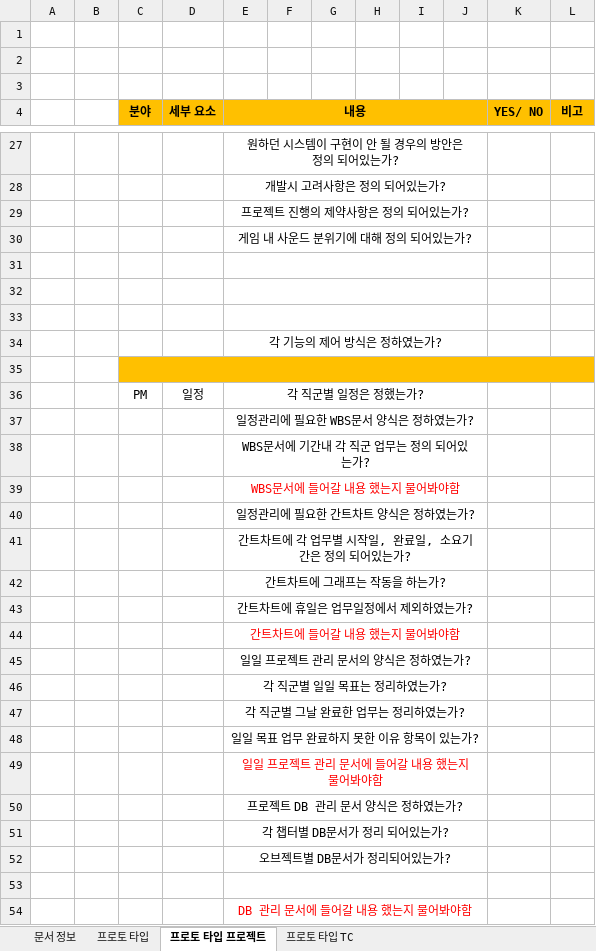
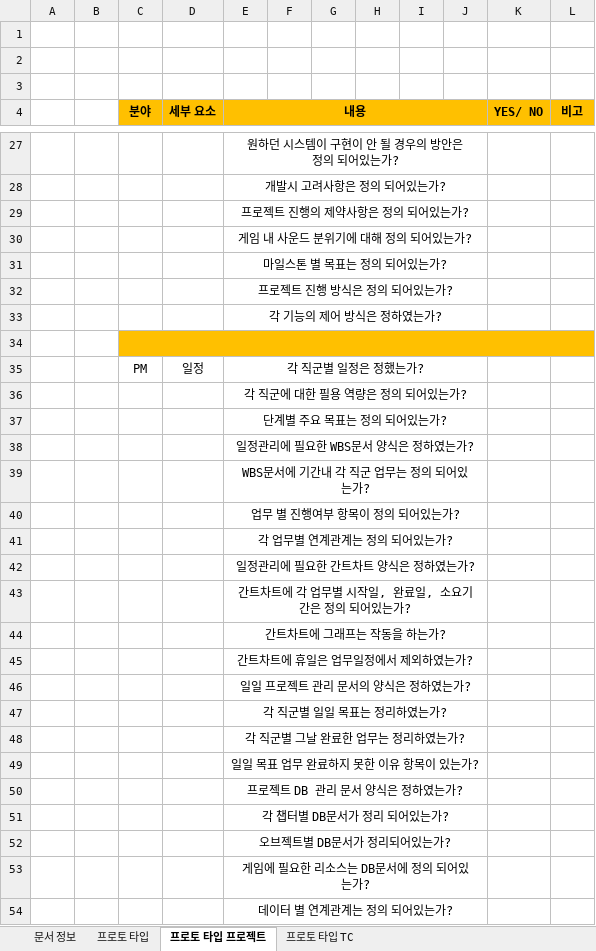
Before and after one commit to YapHeo/3DProject, an Excel workbook: 00.Document/05.QA문서/[QA]프로토타입_체크리스트_180411_이병관v0.1.xlsx, sheet 프로토 타입 프로젝트, drawn as a sheet; only a part is shown, gaps mark what is left out; values as stored, in another font and other column widths than the file's, no borders; removed rows and columns are numbered as before the commit, all else as after; the diff covers the shown part only; the diff names each change by its address in the sheet, - before the commit and + after, or states it on an @@ line.

```diff
--- a/00.Document/05.QA문서/[QA]프로토타입_체크리스트_180411_이병관v0.1.xlsx (sheet 프로토 타입 프로젝트)
+++ b/00.Document/05.QA문서/[QA]프로토타입_체크리스트_180411_이병관v0.1.xlsx (sheet 프로토 타입 프로젝트)
-E31 (내용): (empty)
+E31 (내용): 마일스톤 별 목표는 정의 되어있는가?
-E32 (내용): (empty)
+E32 (내용): 프로젝트 진행 방식은 정의 되어있는가?
-row 33: (empty)
+row 36:  |  |  |  | 각 직군에 대한 필용 역량은 정의 되어있는가?
+row 37:  |  |  |  | 단계별 주요 목표는 정의 되어있는가?
-E40 (내용): WBS문서에 들어갈 내용 했는지 물어봐야함
+E40 (내용): 업무 별 진행여부 항목이 정의 되어있는가?
-E40 text colour: #FF0000
+E40 text colour: black
+row 41:  |  |  |  | 각 업무별 연계관계는 정의 되어있는가?
-row 44:  |  |  |  | 간트차트에 들어갈 내용 했는지 물어봐야함
-row 49:  |  |  |  | 일일 프로젝트 관리 문서에 들어갈 내용 했는지 물어봐야함
-E53 (내용): (empty)
+E53 (내용): 게임에 필요한 리소스는 DB문서에 정의 되어있는가?
-E54 (내용): DB 관리 문서에 들어갈 내용 했는지 물어봐야함
+E54 (내용): 데이터 별 연계관계는 정의 되어있는가?
-E54 text colour: #FF0000
+E54 text colour: black
```
Also changed, not shown: 19 added rows and 2 edited cells elsewhere in this sheet, sheet 문서 정보.
